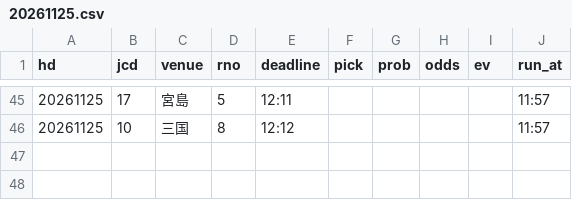
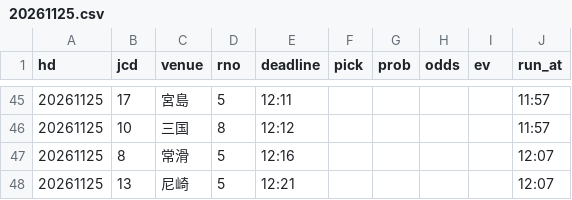
Before and after one commit to pocha2525/boatrace-ai, a CSV file: logs/20261125.csv, drawn as a sheet; only a part is shown, gaps mark what is left out.

```diff
--- a/logs/20261125.csv
+++ b/logs/20261125.csv
@@ -46 +46,3 @@ hd,jcd,venue,rno,deadline,pick,prob,odds,ev,run_at
 20261125,10,三国,8,12:12,,,,,11:57
+20261125,8,常滑,5,12:16,,,,,12:07
+20261125,13,尼崎,5,12:21,,,,,12:07
```
Also changed, not shown: logs/notify_20261125.csv, logs/results_20261125.csv.
